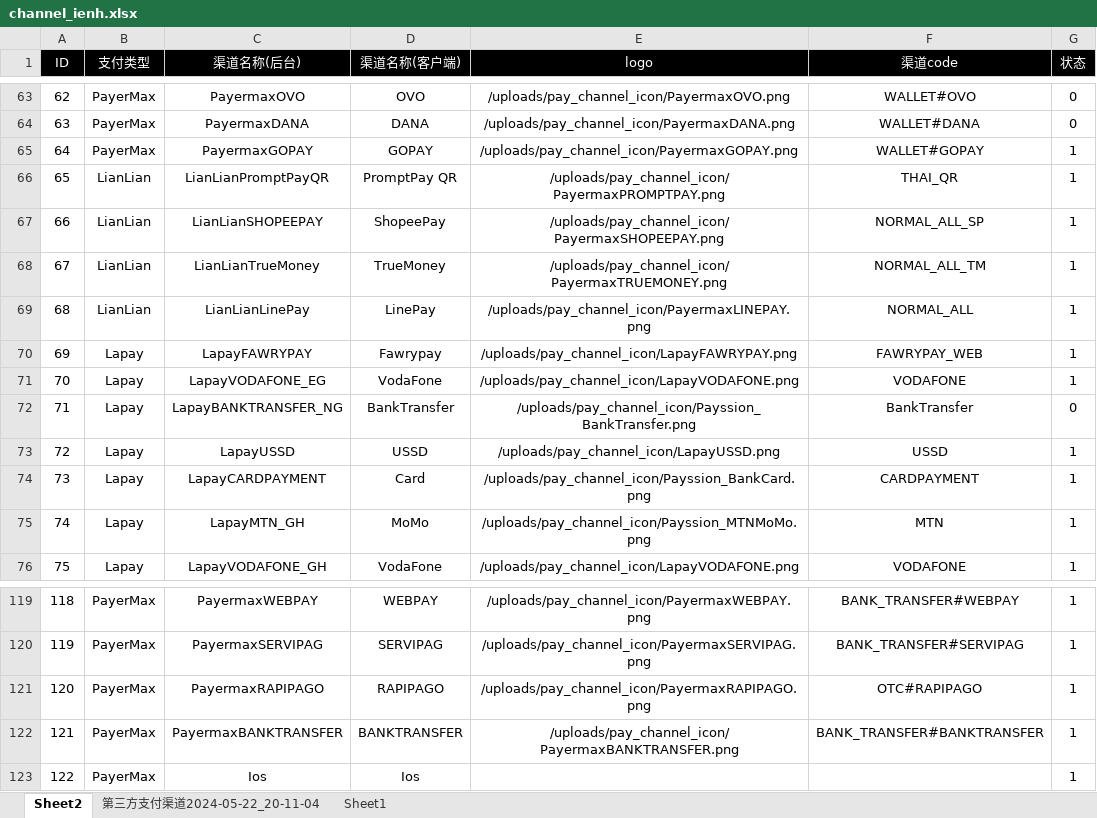
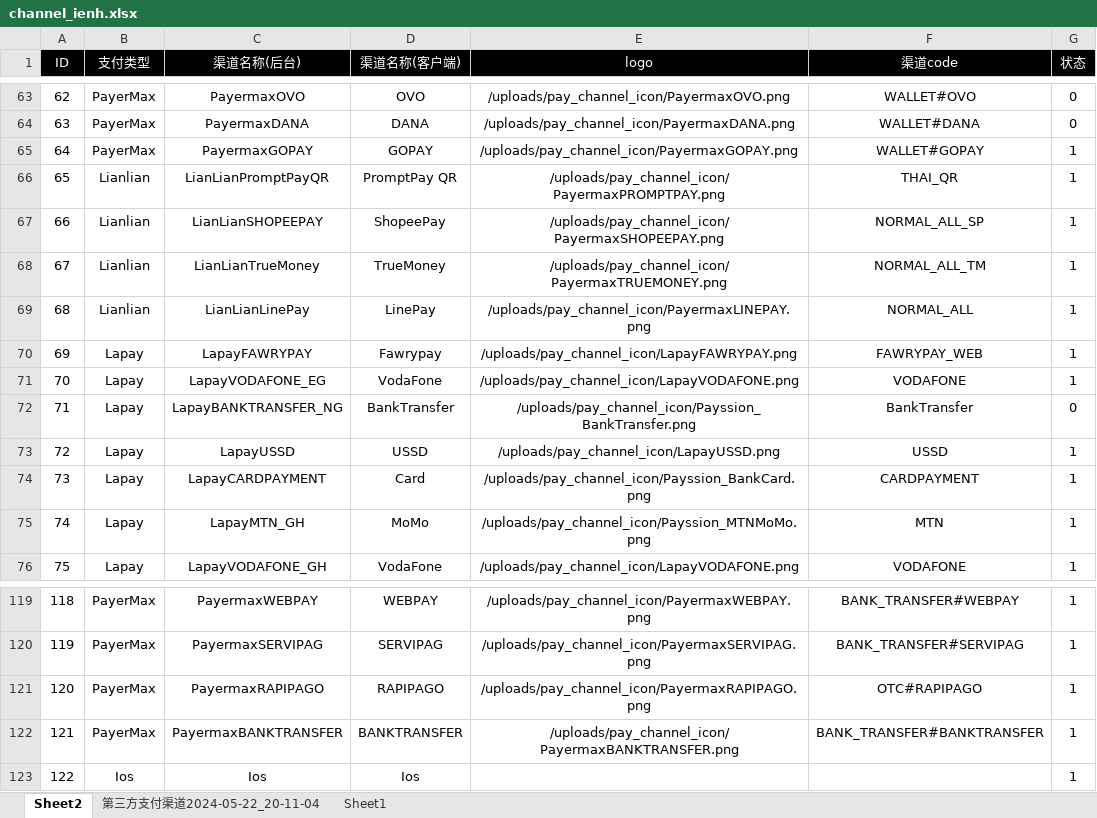
Before and after one commit to dash-lee/Order, an Excel workbook: Create_order/Excel Source/channel_ienh.xlsx, sheet Sheet2, drawn as a sheet; only a part is shown, gaps mark what is left out; values as stored, in another font and other column widths than the file's, no borders; the diff names each change by its address in the sheet, - before the commit and + after, or states it on an @@ line.

```diff
--- a/Create_order/Excel Source/channel_ienh.xlsx (sheet Sheet2)
+++ b/Create_order/Excel Source/channel_ienh.xlsx (sheet Sheet2)
-B66:B69 (支付类型): LianLian
+B66:B69 (支付类型): Lianlian
-B123 (支付类型): PayerMax
+B123 (支付类型): Ios
```
Also changed, not shown: 4 other files.
